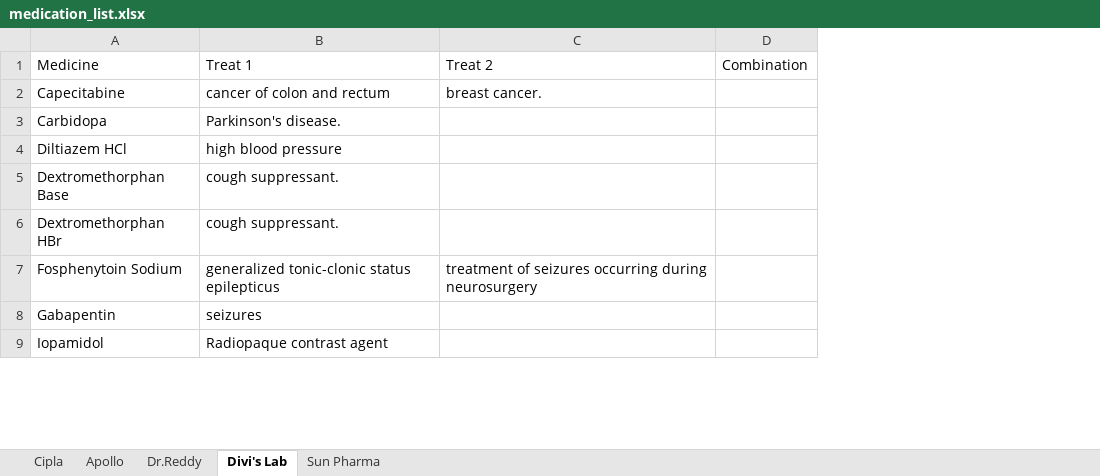
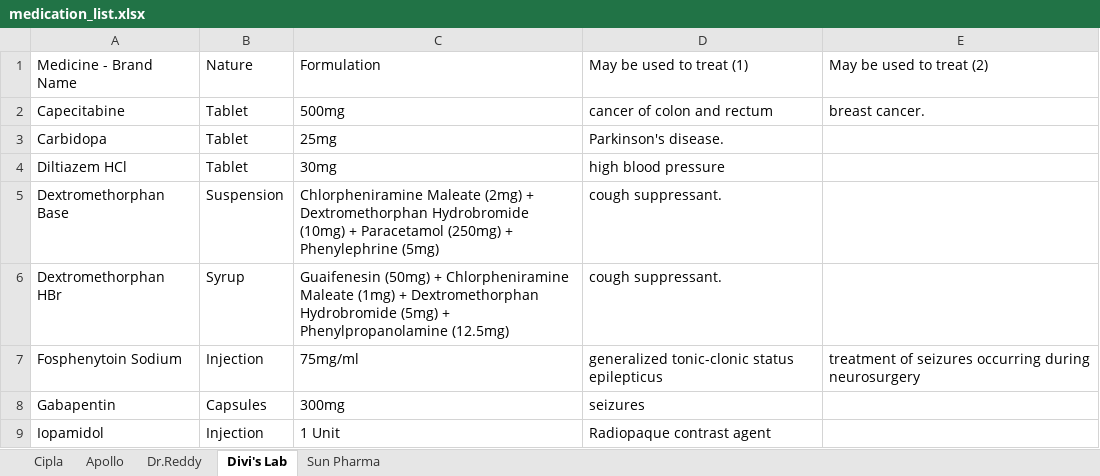
Before and after one commit to hlebushe/MedicalJacket, an Excel workbook: src/main/resources/medication_list.xlsx, sheet Divi's Lab, drawn as a sheet; only a part is shown; values as stored, in another font and other column widths than the file's, no cell formats; conditional formats not drawn; removed rows and columns are numbered as before the commit, all else as after; the diff names each change by its address in the sheet, - before the commit and + after, or states it on an @@ line.

```diff
--- a/src/main/resources/medication_list.xlsx (sheet Divi's Lab)
+++ b/src/main/resources/medication_list.xlsx (sheet Divi's Lab)
+column B, rows 2-9: Tablet | Tablet | Tablet | Suspension | Syrup | Injection | Capsules | Injection
+column C, rows 2-9: 500mg | 25mg | 30mg | Chlorpheniramine Maleate (2mg) + Dextromethorphan Hydrobromide (10mg) + Paracetamol (250mg) + Phenylephrine (5mg) | Guaifenesin (50mg) + Chlorpheniramine Maleate (1mg) + Dextromethorphan Hydrobromide (5mg) + Phenylpropanolamine (12.5mg) | 75mg/ml | 300mg | 1 Unit
-column D, empty
-row 1: Medicine | Treat 1 | Treat 2 | Combination
+row 1: Medicine - Brand Name | Nature | Formulation | May be used to treat (1) | May be used to treat (2)
```
Also changed, not shown: sheet Sun Pharma, sheet Dr.Reddy, sheet Cipla, sheet Apollo, cell formats, target/classes/medication_list.xlsx, target/mj-2.0/WEB-INF/classes/medication_list.xlsx, 11 other files.
